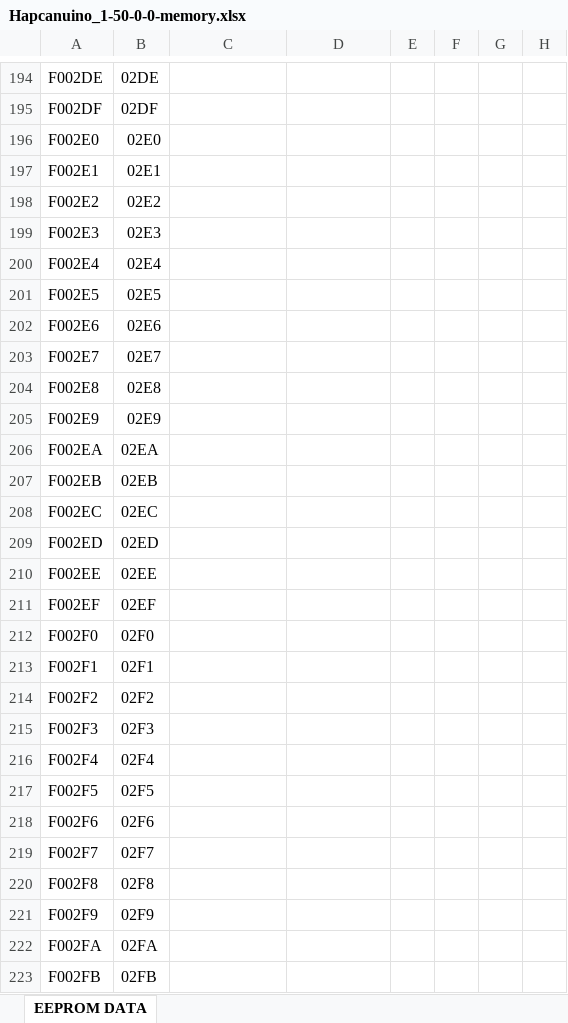
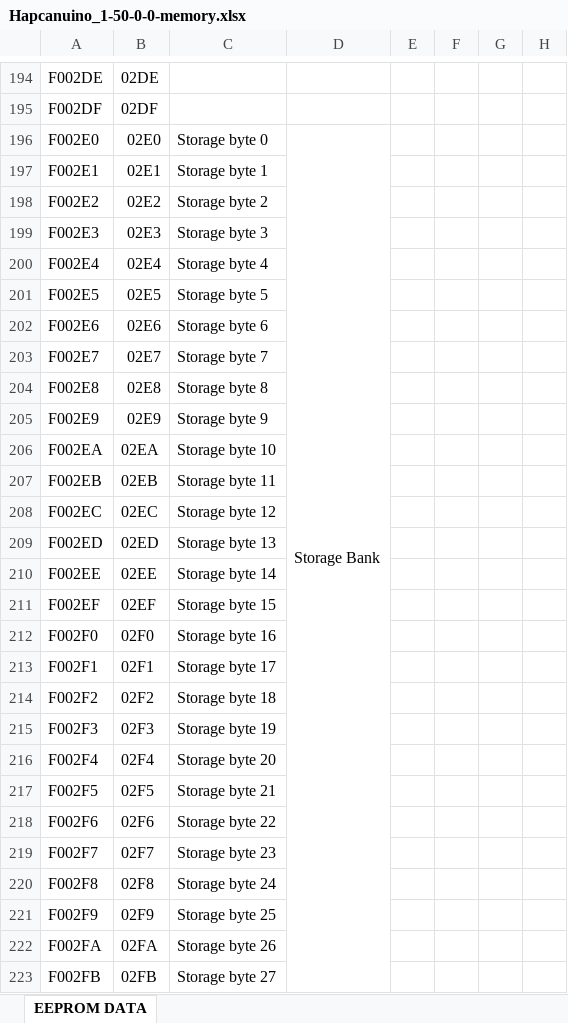
Before and after one commit to Onixarts/Hapcanuino, an Excel workbook: docs/Hapcanuino_1-50-0-0-memory.xlsx, sheet EEPROM DATA, drawn as a sheet; only a part is shown, gaps mark what is left out; values as stored, in another font and other column widths than the file's, no cell formats; the diff covers the shown part only; the diff names each change by its address in the sheet, - before the commit and + after, or states it on an @@ line.

Commit message:
memory file

```diff
--- a/docs/Hapcanuino_1-50-0-0-memory.xlsx (sheet EEPROM DATA)
+++ b/docs/Hapcanuino_1-50-0-0-memory.xlsx (sheet EEPROM DATA)
-C196: (empty)
+C196: Storage byte 0
-D196: (empty)
+D196: Storage Bank
+D196:D483 merged
-C197: (empty)
+C197: Storage byte 1
-C198: (empty)
+C198: Storage byte 2
-C199: (empty)
+C199: Storage byte 3
-C200: (empty)
+C200: Storage byte 4
-C201: (empty)
+C201: Storage byte 5
-C202: (empty)
+C202: Storage byte 6
-C203: (empty)
+C203: Storage byte 7
-C204: (empty)
+C204: Storage byte 8
-C205: (empty)
+C205: Storage byte 9
-C206: (empty)
+C206: Storage byte 10
-C207: (empty)
+C207: Storage byte 11
-C208: (empty)
+C208: Storage byte 12
-C209: (empty)
+C209: Storage byte 13
-C210: (empty)
+C210: Storage byte 14
-C211: (empty)
+C211: Storage byte 15
-C212: (empty)
+C212: Storage byte 16
-C213: (empty)
+C213: Storage byte 17
-C214: (empty)
+C214: Storage byte 18
-C215: (empty)
+C215: Storage byte 19
-C216: (empty)
+C216: Storage byte 20
-C217: (empty)
+C217: Storage byte 21
-C218: (empty)
+C218: Storage byte 22
-C219: (empty)
+C219: Storage byte 23
-C220: (empty)
+C220: Storage byte 24
-C221: (empty)
+C221: Storage byte 25
-C222: (empty)
+C222: Storage byte 26
-C223: (empty)
+C223: Storage byte 27
```
Also changed, not shown: 309 edited cells and merged cells elsewhere in this sheet, cell formats.
